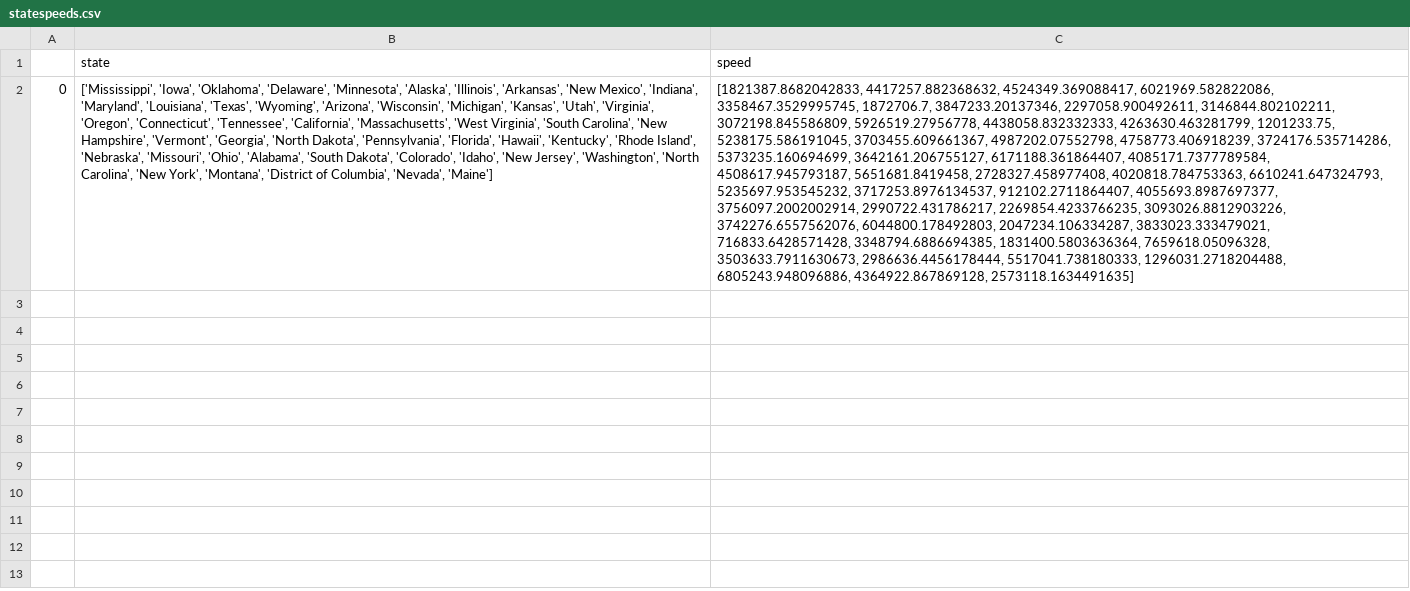
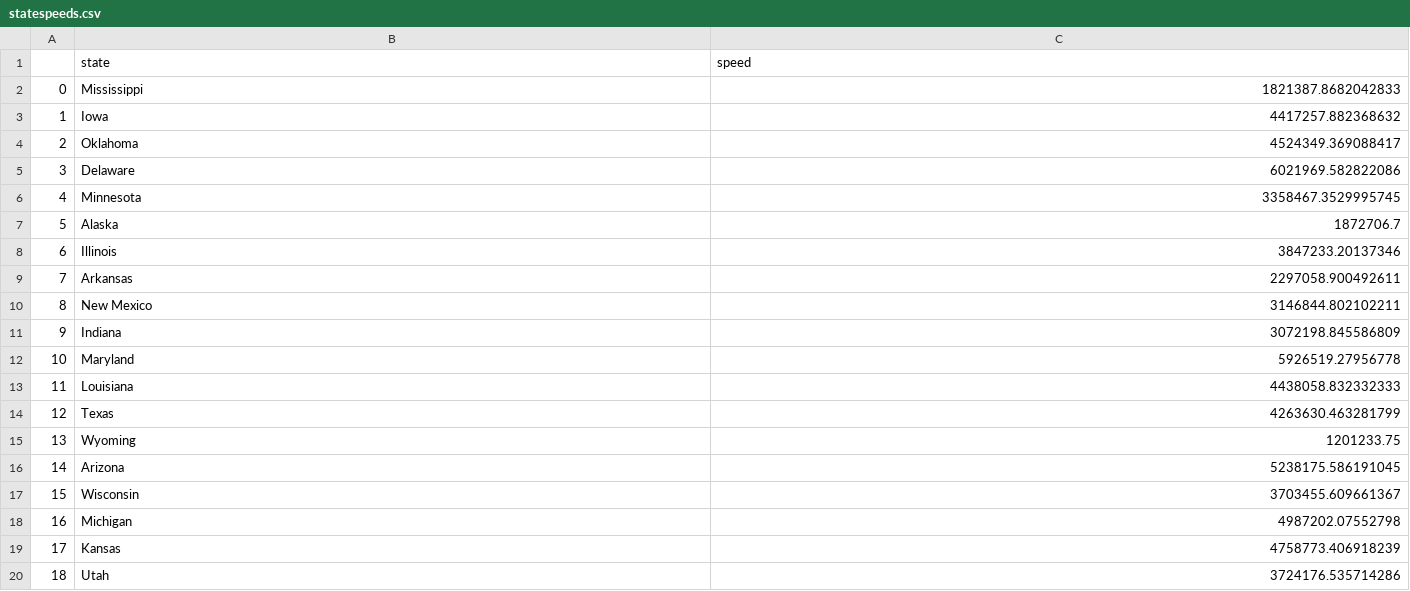
Before and after one commit to ffund/digitaldivide, a CSV file: statespeeds.csv, drawn as a sheet; only a part is shown; the diff covers the shown part only; the diff names each change by its address in the sheet, - before the commit and + after, or states it on an @@ line.

```diff
--- a/statespeeds.csv
+++ b/statespeeds.csv
-B2 (state): ['Mississippi', 'Iowa', 'Oklahoma', 'Delaware', 'Minnesota', 'Alaska', 'Illinois', 'Arkansas', 'New Mexico', 'Indiana', 'Maryland', 'Louisiana', 'Texas', 'Wyoming', 'Arizona', 'Wisconsin', 'Michigan', 'Kansas', 'Utah', 'Virginia', 'Oregon', 'Connecticut', 'Tennessee', 'California', 'Massachusetts', 'West Virginia', 'South Carolina', 'New Hampshire', 'Vermont', 'Georgia', 'North Dakota', 'Pennsylvania', 'Florida', 'Hawaii', 'Kentucky', 'Rhode Island', 'Nebraska', 'Missouri', 'Ohio', 'Alabama', 'South Dakota', 'Colorado', 'Idaho', 'New Jersey', 'Washington', 'North Carolina', 'New York', 'Montana', 'District of Columbia', 'Nevada', 'Maine']
+B2 (state): Mississippi
-C2 (speed): [1821387.8682042833, 4417257.882368632, 4524349.369088417, 6021969.582822086, 3358467.3529995745, 1872706.7, 3847233.20137346, 2297058.900492611, 3146844.802102211, 3072198.845586809, 5926519.27956778, 4438058.832332333, 4263630.463281799, 1201233.75, 5238175.586191045, 3703455.609661367, 4987202.07552798, 4758773.406918239, 3724176.535714286, 5373235.160694699, 3642161.206755127, 6171188.361864407, 4085171.7377789584, 4508617.945793187, 5651681.8419458, 2728327.458977408, 4020818.784753363, 6610241.647324793, 5235697.953545232, 3717253.8976134537, 912102.2711864407, 4055693.8987697377, 3756097.2002002914, 2990722.431786217, 2269854.4233766235, 3093026.8812903226, 3742276.6557562076, 6044800.178492803, 2047234.106334287, 3833023.333479021, 716833.6428571428, 3348794.6886694385, 1831400.5803636364, 7659618.05096328, 3503633.7911630673, 2986636.4456178444, 5517041.738180333, 1296031.2718204488, 6805243.948096886, 4364922.867869128, 2573118.1634491635]
+C2 (speed): 1821387.8682042833
+row 3: 1 | Iowa | 4417257.882368632
+row 4: 2 | Oklahoma | 4524349.369088417
+row 5: 3 | Delaware | 6021969.582822086
+row 6: 4 | Minnesota | 3358467.3529995745
+row 7: 5 | Alaska | 1872706.7
+row 8: 6 | Illinois | 3847233.20137346
+row 9: 7 | Arkansas | 2297058.900492611
+row 10: 8 | New Mexico | 3146844.802102211
+row 11: 9 | Indiana | 3072198.845586809
+row 12: 10 | Maryland | 5926519.27956778
+row 13: 11 | Louisiana | 4438058.832332333
+row 14: 12 | Texas | 4263630.463281799
+row 15: 13 | Wyoming | 1201233.75
+row 16: 14 | Arizona | 5238175.586191045
+row 17: 15 | Wisconsin | 3703455.609661367
+row 18: 16 | Michigan | 4987202.07552798
+row 19: 17 | Kansas | 4758773.406918239
+row 20: 18 | Utah | 3724176.535714286
```
Also changed, not shown: 32 added rows elsewhere in this file, 1 other file.
